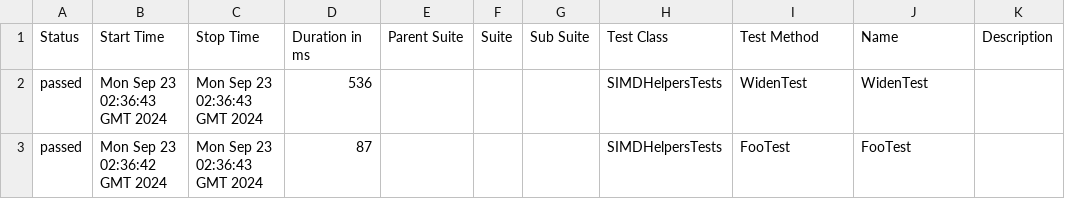
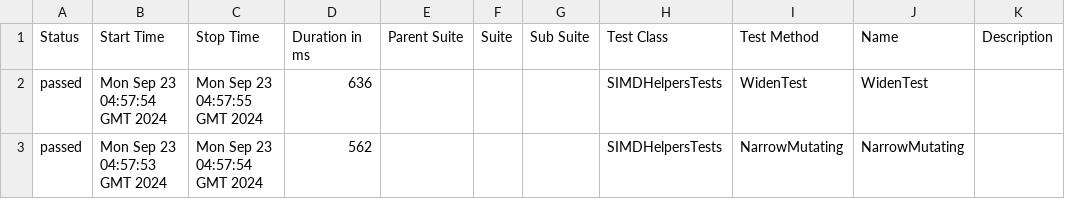
Before and after one commit to budgetdevv/Tokenizers.NET, a CSV file: data/suites.csv, drawn as a sheet.

```diff
--- a/data/suites.csv
+++ b/data/suites.csv
@@ -1,3 +1,3 @@
 "Status","Start Time","Stop Time","Duration in ms","Parent Suite","Suite","Sub Suite","Test Class","Test Method","Name","Description"
-"passed","Mon Sep 23 02:36:43 GMT 2024","Mon Sep 23 02:36:43 GMT 2024","536","","","","SIMDHelpersTests","WidenTest","WidenTest",""
-"passed","Mon Sep 23 02:36:42 GMT 2024","Mon Sep 23 02:36:43 GMT 2024","87","","","","SIMDHelpersTests","FooTest","FooTest",""
+"passed","Mon Sep 23 04:57:54 GMT 2024","Mon Sep 23 04:57:55 GMT 2024","636","","","","SIMDHelpersTests","WidenTest","WidenTest",""
+"passed","Mon Sep 23 04:57:53 GMT 2024","Mon Sep 23 04:57:54 GMT 2024","562","","","","SIMDHelpersTests","NarrowMutating","NarrowMutating",""
```
Also changed, not shown: 25 other files.
